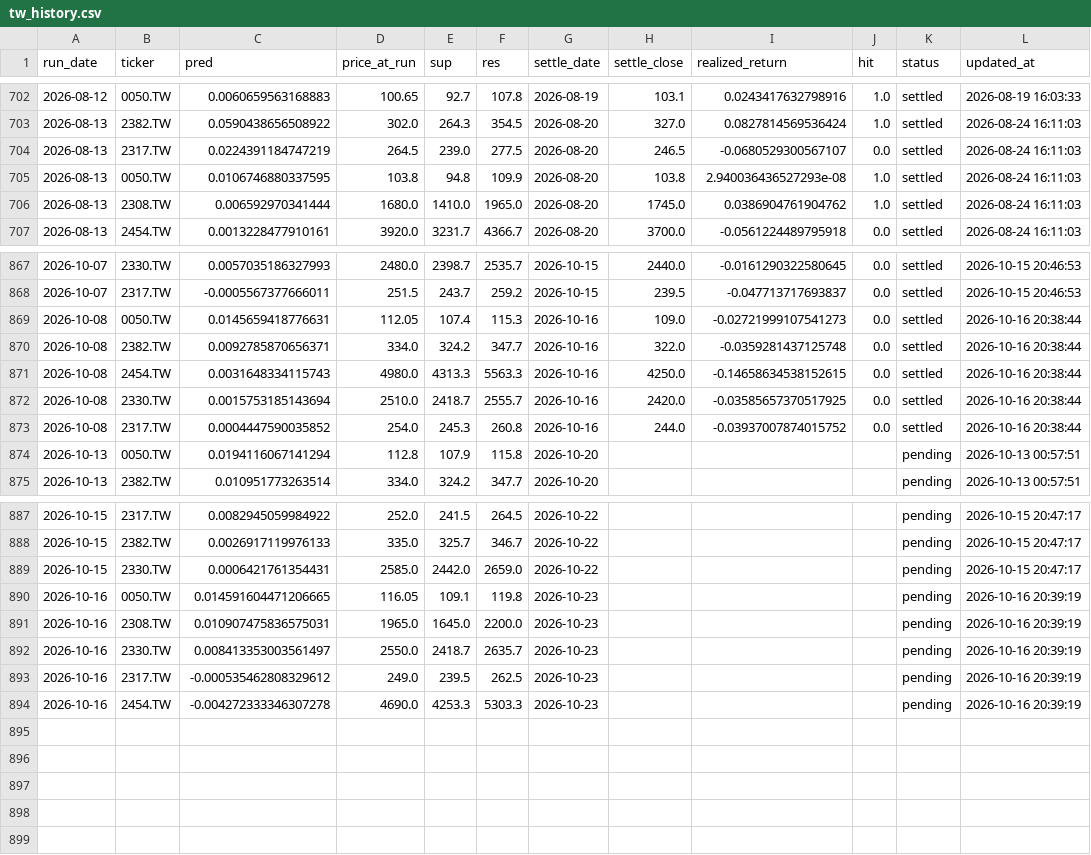
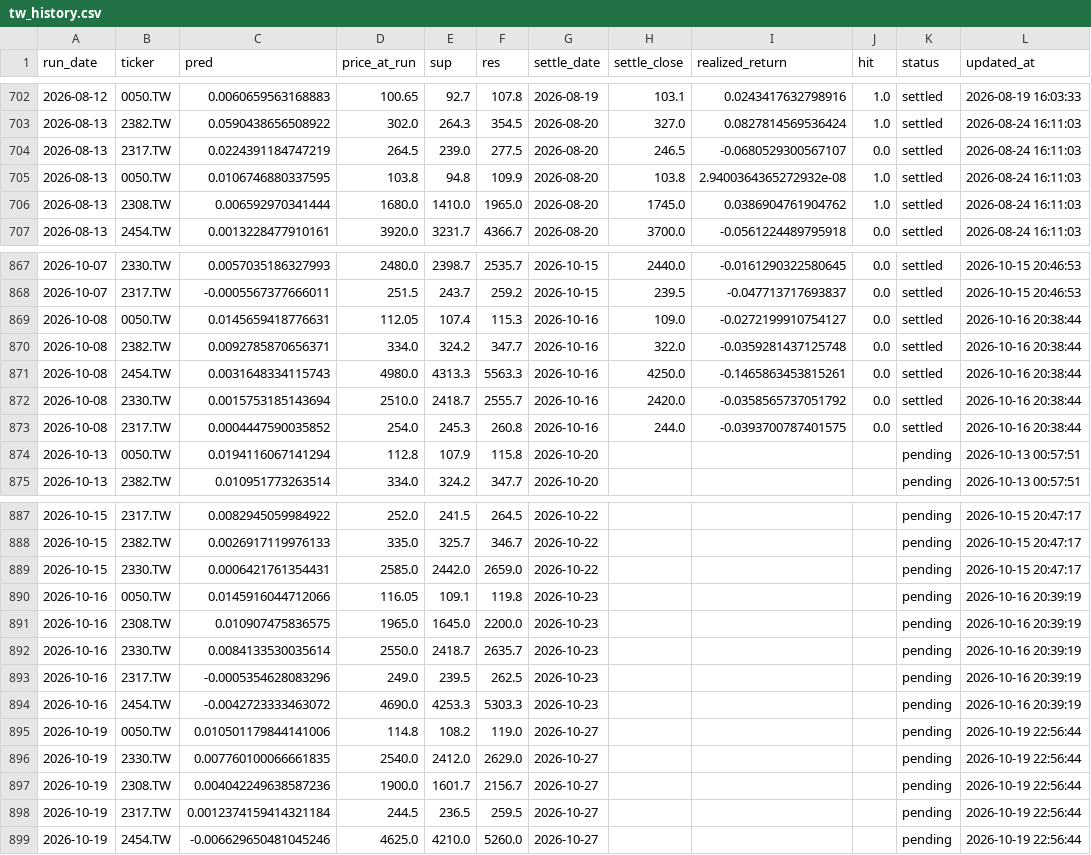
Before and after one commit to chehao0221/taiwan-stock-ai, a CSV file: tw_history.csv, drawn as a sheet; only a part is shown, gaps mark what is left out.

```diff
--- a/tw_history.csv
+++ b/tw_history.csv
@@ -704,3 +704,3 @@
 2026-08-13,2317.TW,0.0224391184747219,264.5,239.0,277.5,2026-08-20,246.5,-0.0680529300567107,0.0,settled,2026-08-24 16:11:03
-2026-08-13,0050.TW,0.0106746880337595,103.8,94.8,109.9,2026-08-20,103.8,2.940036436527293e-08,1.0,settled,2026-08-24 16:11:03
+2026-08-13,0050.TW,0.0106746880337595,103.8,94.8,109.9,2026-08-20,103.8,2.9400364365272932e-08,1.0,settled,2026-08-24 16:11:03
 2026-08-13,2308.TW,0.006592970341444,1680.0,1410.0,1965.0,2026-08-20,1745.0,0.0386904761904762,1.0,settled,2026-08-24 16:11:03
@@ -868,7 +868,7 @@
 2026-10-07,2317.TW,-0.0005567377666011,251.5,243.7,259.2,2026-10-15,239.5,-0.047713717693837,0.0,settled,2026-10-15 20:46:53
-2026-10-08,0050.TW,0.0145659418776631,112.05,107.4,115.3,2026-10-16,109.0,-0.02721999107541273,0.0,settled,2026-10-16 20:38:44
+2026-10-08,0050.TW,0.0145659418776631,112.05,107.4,115.3,2026-10-16,109.0,-0.0272199910754127,0.0,settled,2026-10-16 20:38:44
 2026-10-08,2382.TW,0.0092785870656371,334.0,324.2,347.7,2026-10-16,322.0,-0.0359281437125748,0.0,settled,2026-10-16 20:38:44
-2026-10-08,2454.TW,0.0031648334115743,4980.0,4313.3,5563.3,2026-10-16,4250.0,-0.14658634538152615,0.0,settled,2026-10-16 20:38:44
-2026-10-08,2330.TW,0.0015753185143694,2510.0,2418.7,2555.7,2026-10-16,2420.0,-0.03585657370517925,0.0,settled,2026-10-16 20:38:44
-2026-10-08,2317.TW,0.0004447590035852,254.0,245.3,260.8,2026-10-16,244.0,-0.03937007874015752,0.0,settled,2026-10-16 20:38:44
+2026-10-08,2454.TW,0.0031648334115743,4980.0,4313.3,5563.3,2026-10-16,4250.0,-0.1465863453815261,0.0,settled,2026-10-16 20:38:44
+2026-10-08,2330.TW,0.0015753185143694,2510.0,2418.7,2555.7,2026-10-16,2420.0,-0.0358565737051792,0.0,settled,2026-10-16 20:38:44
+2026-10-08,2317.TW,0.0004447590035852,254.0,245.3,260.8,2026-10-16,244.0,-0.0393700787401575,0.0,settled,2026-10-16 20:38:44
 2026-10-13,0050.TW,0.0194116067141294,112.8,107.9,115.8,2026-10-20,,,,pending,2026-10-13 00:57:51
@@ -889,6 +889,11 @@
 2026-10-15,2330.TW,0.0006421761354431,2585.0,2442.0,2659.0,2026-10-22,,,,pending,2026-10-15 20:47:17
-2026-10-16,0050.TW,0.014591604471206665,116.05,109.1,119.8,2026-10-23,,,,pending,2026-10-16 20:39:19
-2026-10-16,2308.TW,0.010907475836575031,1965.0,1645.0,2200.0,2026-10-23,,,,pending,2026-10-16 20:39:19
-2026-10-16,2330.TW,0.008413353003561497,2550.0,2418.7,2635.7,2026-10-23,,,,pending,2026-10-16 20:39:19
-2026-10-16,2317.TW,-0.000535462808329612,249.0,239.5,262.5,2026-10-23,,,,pending,2026-10-16 20:39:19
-2026-10-16,2454.TW,-0.004272333346307278,4690.0,4253.3,5303.3,2026-10-23,,,,pending,2026-10-16 20:39:19
+2026-10-16,0050.TW,0.0145916044712066,116.05,109.1,119.8,2026-10-23,,,,pending,2026-10-16 20:39:19
+2026-10-16,2308.TW,0.010907475836575,1965.0,1645.0,2200.0,2026-10-23,,,,pending,2026-10-16 20:39:19
+2026-10-16,2330.TW,0.0084133530035614,2550.0,2418.7,2635.7,2026-10-23,,,,pending,2026-10-16 20:39:19
+2026-10-16,2317.TW,-0.0005354628083296,249.0,239.5,262.5,2026-10-23,,,,pending,2026-10-16 20:39:19
+2026-10-16,2454.TW,-0.0042723333463072,4690.0,4253.3,5303.3,2026-10-23,,,,pending,2026-10-16 20:39:19
+2026-10-19,0050.TW,0.010501179844141006,114.8,108.2,119.0,2026-10-27,,,,pending,2026-10-19 22:56:44
+2026-10-19,2330.TW,0.007760100066661835,2540.0,2412.0,2629.0,2026-10-27,,,,pending,2026-10-19 22:56:44
+2026-10-19,2308.TW,0.004042249638587236,1900.0,1601.7,2156.7,2026-10-27,,,,pending,2026-10-19 22:56:44
+2026-10-19,2317.TW,0.0012374159414321184,244.5,236.5,259.5,2026-10-27,,,,pending,2026-10-19 22:56:44
+2026-10-19,2454.TW,-0.006629650481045246,4625.0,4210.0,5260.0,2026-10-27,,,,pending,2026-10-19 22:56:44
```
